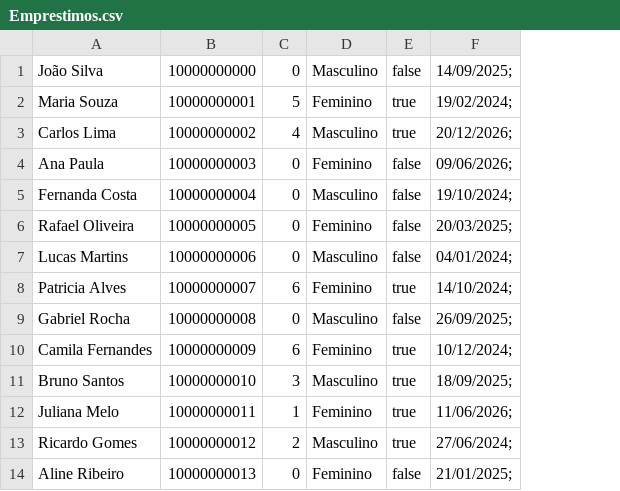
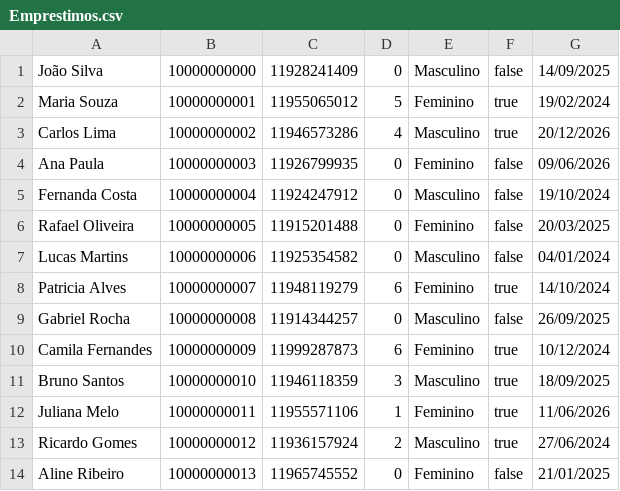
Before and after one commit to mateus02916-cloud/LojaSolidariaPPI, a CSV file: Emprestimos.csv, drawn as a sheet; only a part is shown; removed rows and columns are numbered as before the commit, all else as after; the diff names each change by its address in the sheet, - before the commit and + after, or states it on an @@ line.

```diff
--- a/Emprestimos.csv
+++ b/Emprestimos.csv
+column C, rows 1-14: 11928241409 | 11955065012 | 11946573286 | 11926799935 | 11924247912 | 11915201488 | 11925354582 | 11948119279 | 11914344257 | 11999287873 | 11946118359 | 11955571106 | 11936157924 | 11965745552
-column F, rows 1-14: 14/09/2025; | 19/02/2024; | 20/12/2026; | 09/06/2026; | 19/10/2024; | 20/03/2025; | 04/01/2024; | 14/10/2024; | 26/09/2025; | 10/12/2024; | 18/09/2025; | 11/06/2026; | 27/06/2024; | 21/01/2025;
+column G, rows 1-14: 14/09/2025 | 19/02/2024 | 20/12/2026 | 09/06/2026 | 19/10/2024 | 20/03/2025 | 04/01/2024 | 14/10/2024 | 26/09/2025 | 10/12/2024 | 18/09/2025 | 11/06/2026 | 27/06/2024 | 21/01/2025
```
Also changed, not shown: 2 other files.
